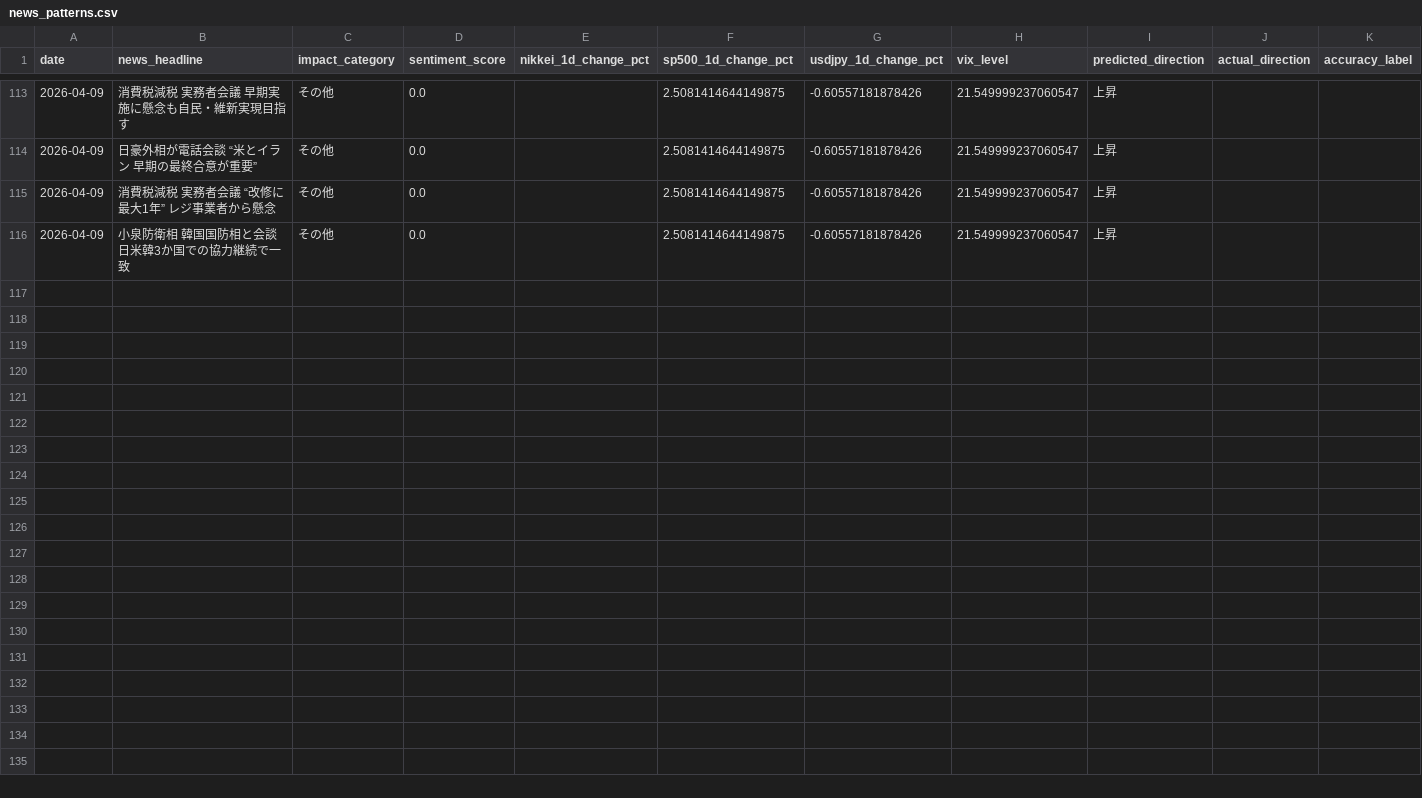
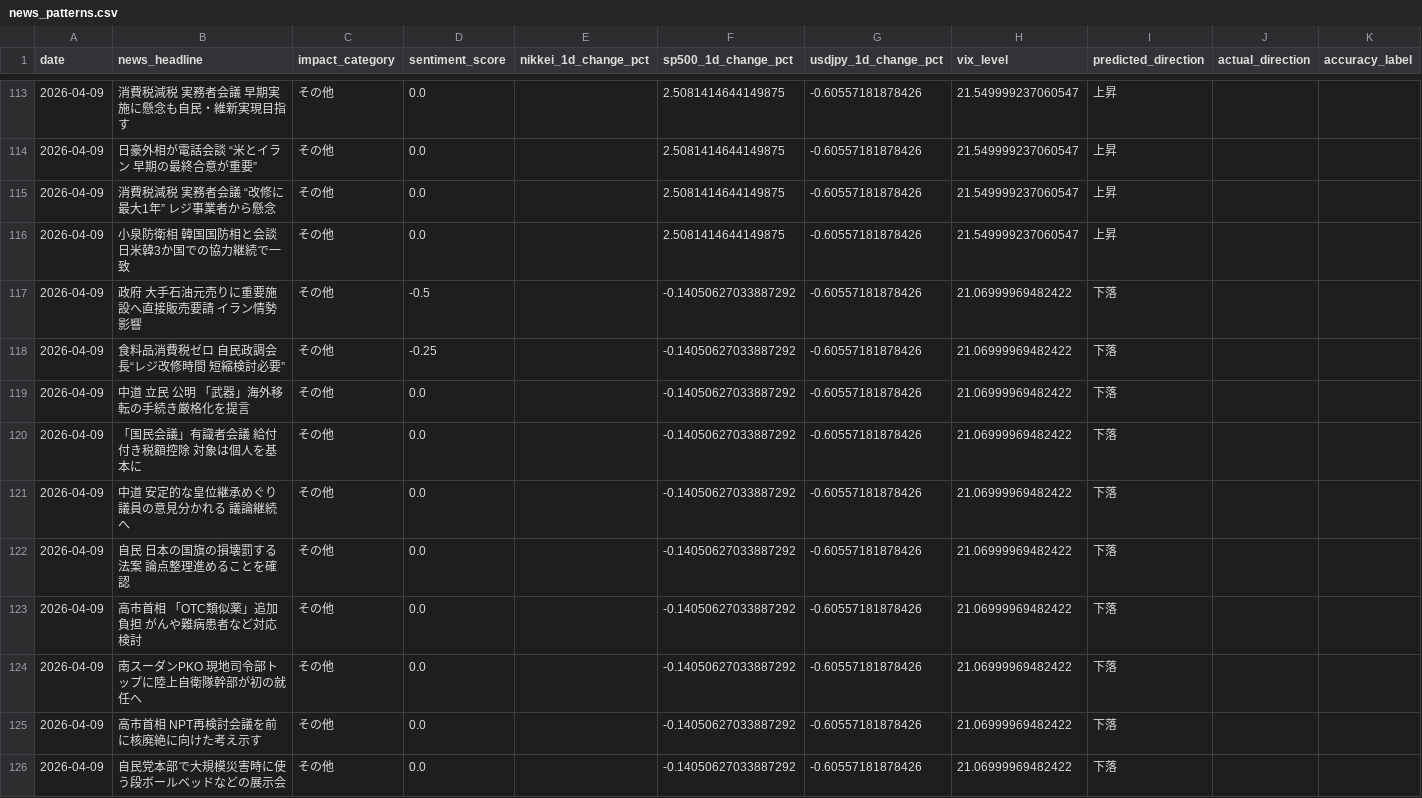
Before and after one commit to oguogu-bit/stock-assessment, a CSV file: data/news_patterns.csv, drawn as a sheet; only a part is shown, gaps mark what is left out.

```diff
--- a/data/news_patterns.csv
+++ b/data/news_patterns.csv
@@ -116 +116,11 @@
 2026-04-09,小泉防衛相 韓国国防相と会談 日米韓3か国での協力継続で一致,その他,0.0,,2.5081414644149875,-0.60557181878426,21.549999237060547,上昇,,
+2026-04-09,政府 大手石油元売りに重要施設へ直接販売要請 イラン情勢影響,その他,-0.5,,-0.14050627033887292,-0.60557181878426,21.06999969482422,下落,,
+2026-04-09,食料品消費税ゼロ 自民政調会長“レジ改修時間 短縮検討必要”,その他,-0.25,,-0.14050627033887292,-0.60557181878426,21.06999969482422,下落,,
+2026-04-09,中道 立民 公明 「武器」海外移転の手続き厳格化を提言,その他,0.0,,-0.14050627033887292,-0.60557181878426,21.06999969482422,下落,,
+2026-04-09,「国民会議」有識者会議 給付付き税額控除 対象は個人を基本に,その他,0.0,,-0.14050627033887292,-0.60557181878426,21.06999969482422,下落,,
+2026-04-09,中道 安定的な皇位継承めぐり議員の意見分かれる 議論継続へ,その他,0.0,,-0.14050627033887292,-0.60557181878426,21.06999969482422,下落,,
+2026-04-09,自民 日本の国旗の損壊罰する法案 論点整理進めることを確認,その他,0.0,,-0.14050627033887292,-0.60557181878426,21.06999969482422,下落,,
+2026-04-09,高市首相 「OTC類似薬」追加負担 がんや難病患者など対応検討,その他,0.0,,-0.14050627033887292,-0.60557181878426,21.06999969482422,下落,,
+2026-04-09,南スーダンPKO 現地司令部トップに陸上自衛隊幹部が初の就任へ,その他,0.0,,-0.14050627033887292,-0.60557181878426,21.06999969482422,下落,,
+2026-04-09,高市首相 NPT再検討会議を前に核廃絶に向けた考え示す,その他,0.0,,-0.14050627033887292,-0.60557181878426,21.06999969482422,下落,,
+2026-04-09,自民党本部で大規模災害時に使う段ボールベッドなどの展示会,その他,0.0,,-0.14050627033887292,-0.60557181878426,21.06999969482422,下落,,
```
Also changed, not shown: 3 other files.
